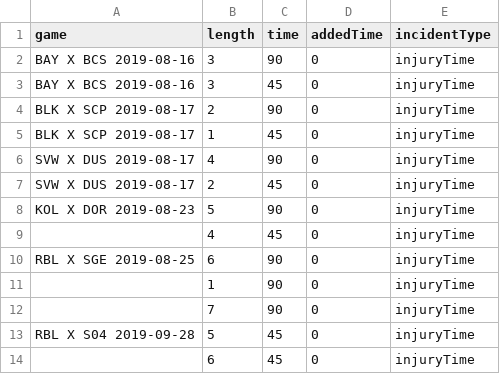
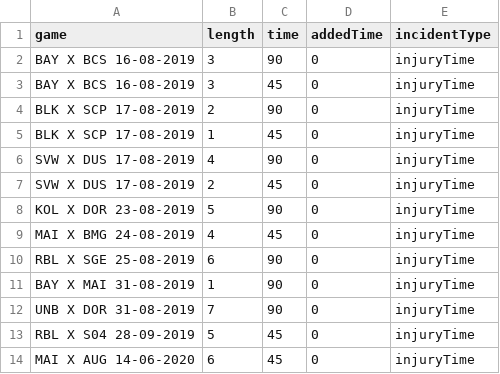
Before and after one commit to rafaelgasp/sofa_score, a CSV file: GER_data_sofa_score/GER_19_20/incidents_injuryTime_data_GER_19_20.csv, drawn as a sheet.

```diff
--- a/GER_data_sofa_score/GER_19_20/incidents_injuryTime_data_GER_19_20.csv
+++ b/GER_data_sofa_score/GER_19_20/incidents_injuryTime_data_GER_19_20.csv
@@ -1,14 +1,14 @@
 game;length;time;addedTime;incidentType
-BAY X BCS 2019-08-16;3;90;0;injuryTime
-BAY X BCS 2019-08-16;3;45;0;injuryTime
-BLK X SCP 2019-08-17;2;90;0;injuryTime
-BLK X SCP 2019-08-17;1;45;0;injuryTime
-SVW X DUS 2019-08-17;4;90;0;injuryTime
-SVW X DUS 2019-08-17;2;45;0;injuryTime
-KOL X DOR 2019-08-23;5;90;0;injuryTime
-;4;45;0;injuryTime
-RBL X SGE 2019-08-25;6;90;0;injuryTime
-;1;90;0;injuryTime
-;7;90;0;injuryTime
-RBL X S04 2019-09-28;5;45;0;injuryTime
-;6;45;0;injuryTime
+BAY X BCS 16-08-2019;3;90;0;injuryTime
+BAY X BCS 16-08-2019;3;45;0;injuryTime
+BLK X SCP 17-08-2019;2;90;0;injuryTime
+BLK X SCP 17-08-2019;1;45;0;injuryTime
+SVW X DUS 17-08-2019;4;90;0;injuryTime
+SVW X DUS 17-08-2019;2;45;0;injuryTime
+KOL X DOR 23-08-2019;5;90;0;injuryTime
+MAI X BMG 24-08-2019;4;45;0;injuryTime
+RBL X SGE 25-08-2019;6;90;0;injuryTime
+BAY X MAI 31-08-2019;1;90;0;injuryTime
+UNB X DOR 31-08-2019;7;90;0;injuryTime
+RBL X S04 28-09-2019;5;45;0;injuryTime
+MAI X AUG 14-06-2020;6;45;0;injuryTime
```
Also changed, not shown: GER_data_sofa_score/GER_19_20/game_data_GER_19_20.csv, GER_data_sofa_score/GER_19_20/incidents_card_data_GER_19_20.csv, 7 other files.
